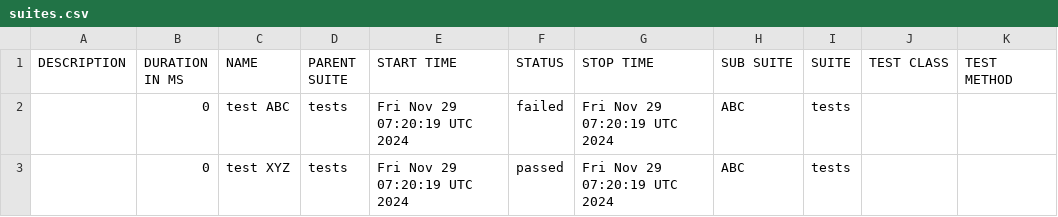
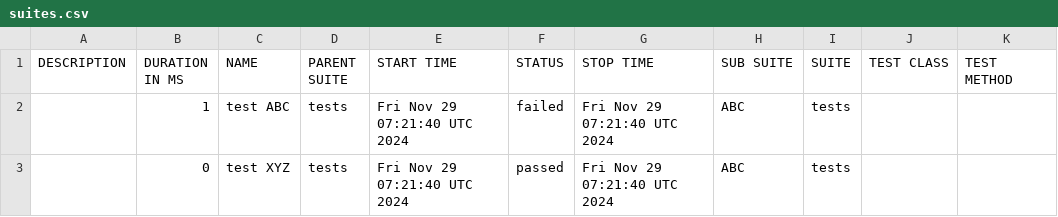
Before and after one commit to preetm-AO/CDS-Allure-Integrate, a CSV file: allure-report/data/suites.csv, drawn as a sheet.

Commit message:
Update Allure report

```diff
--- a/allure-report/data/suites.csv
+++ b/allure-report/data/suites.csv
@@ -1,3 +1,3 @@
 "DESCRIPTION","DURATION IN MS","NAME","PARENT SUITE","START TIME","STATUS","STOP TIME","SUB SUITE","SUITE","TEST CLASS","TEST METHOD"
-"","0","test ABC","tests","Fri Nov 29 07:20:19 UTC 2024","failed","Fri Nov 29 07:20:19 UTC 2024","ABC","tests","",""
-"","0","test XYZ","tests","Fri Nov 29 07:20:19 UTC 2024","passed","Fri Nov 29 07:20:19 UTC 2024","ABC","tests","",""
+"","1","test ABC","tests","Fri Nov 29 07:21:40 UTC 2024","failed","Fri Nov 29 07:21:40 UTC 2024","ABC","tests","",""
+"","0","test XYZ","tests","Fri Nov 29 07:21:40 UTC 2024","passed","Fri Nov 29 07:21:40 UTC 2024","ABC","tests","",""
```
Also changed, not shown: 19 other files.
